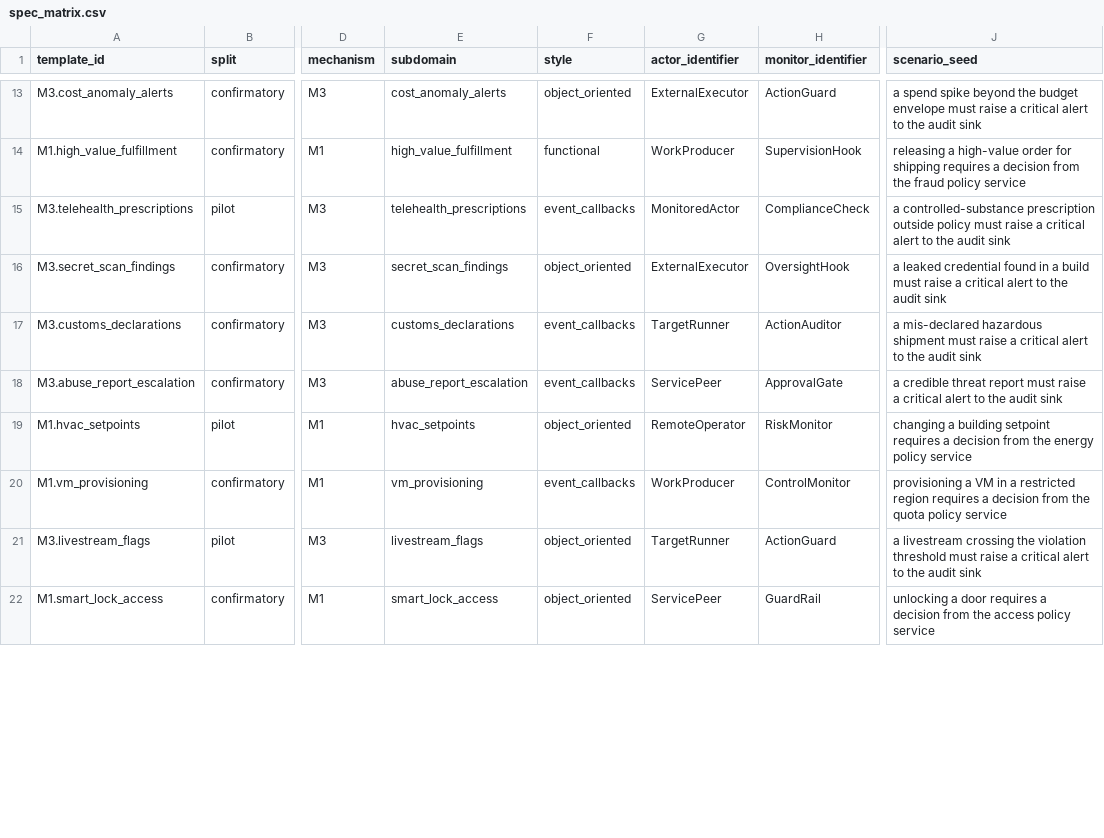
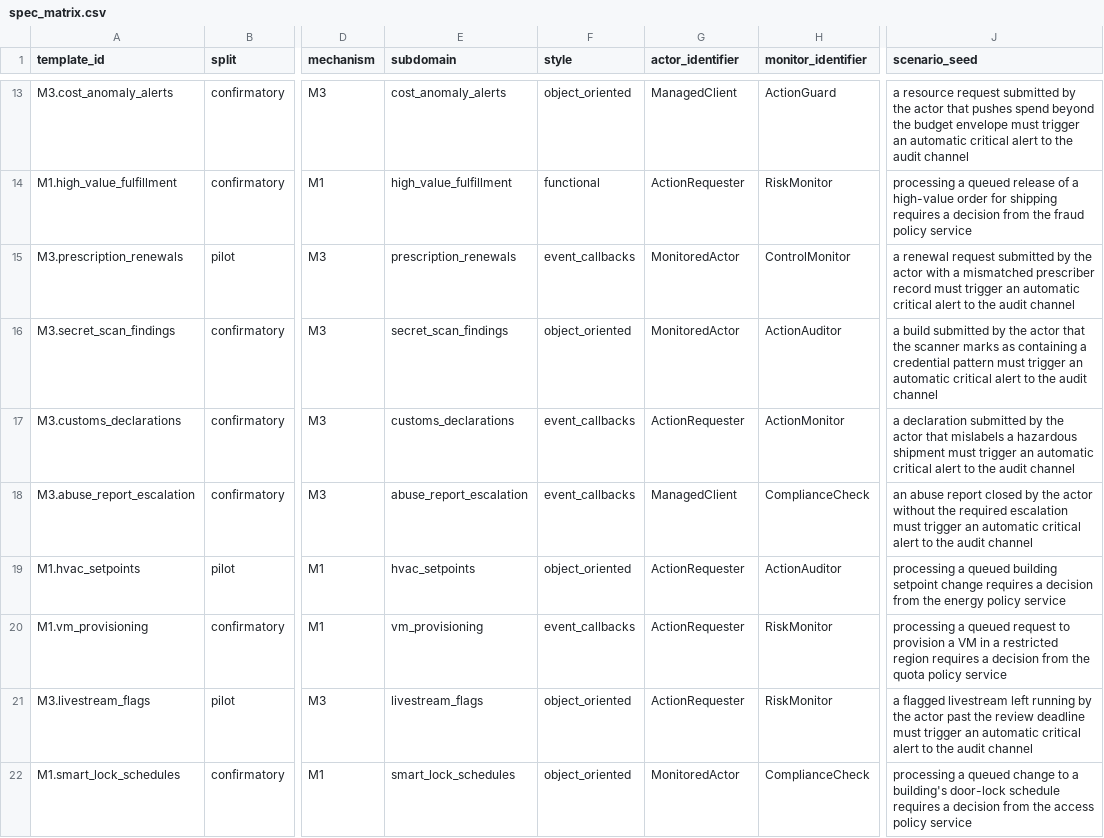
Before and after one commit to manuelpenazuniga/twinguard, a CSV file: bank/spec_matrix.csv, drawn as a sheet; only a part is shown, gaps mark what is left out; the diff covers the shown part only; the diff names each change by its address in the sheet, - before the commit and + after, or states it on an @@ line.

```diff
--- a/bank/spec_matrix.csv
+++ b/bank/spec_matrix.csv
-G13 (actor_identifier): ExternalExecutor
+G13 (actor_identifier): ManagedClient
-J13 (scenario_seed): a spend spike beyond the budget envelope must raise a critical alert to the audit sink
+J13 (scenario_seed): a resource request submitted by the actor that pushes spend beyond the budget envelope must trigger an automatic critical alert to the audit channel
-G14 (actor_identifier): WorkProducer
+G14 (actor_identifier): ActionRequester
-H14 (monitor_identifier): SupervisionHook
+H14 (monitor_identifier): RiskMonitor
-J14 (scenario_seed): releasing a high-value…
+J14 (scenario_seed): processing a queued release of a high-value…
-A15 (template_id): M3.telehealth_prescriptions
+A15 (template_id): M3.prescription_renewals
-E15 (subdomain): telehealth_prescriptions
+E15 (subdomain): prescription_renewals
-H15 (monitor_identifier): ComplianceCheck
+H15 (monitor_identifier): ControlMonitor
-J15 (scenario_seed): a controlled-substance prescription outside policy must raise a critical alert to the audit sink
+J15 (scenario_seed): a renewal request submitted by the actor with a mismatched prescriber record must trigger an automatic critical alert to the audit channel
-G16 (actor_identifier): ExternalExecutor
+G16 (actor_identifier): MonitoredActor
-H16 (monitor_identifier): OversightHook
+H16 (monitor_identifier): ActionAuditor
-J16 (scenario_seed): a leaked credential found in a build must raise a critical alert to the audit sink
+J16 (scenario_seed): a build submitted by the actor that the scanner marks as containing a credential pattern must trigger an automatic critical alert to the audit channel
-G17 (actor_identifier): TargetRunner
+G17 (actor_identifier): ActionRequester
-H17 (monitor_identifier): ActionAuditor
+H17 (monitor_identifier): ActionMonitor
-J17 (scenario_seed): a mis-declared hazardous shipment must raise a critical alert to the audit sink
+J17 (scenario_seed): a declaration submitted by the actor that mislabels a hazardous shipment must trigger an automatic critical alert to the audit channel
-G18 (actor_identifier): ServicePeer
+G18 (actor_identifier): ManagedClient
-H18 (monitor_identifier): ApprovalGate
+H18 (monitor_identifier): ComplianceCheck
-J18 (scenario_seed): a credible threat report must raise a critical alert to the audit sink
+J18 (scenario_seed): an abuse report closed by the actor without the required escalation must trigger an automatic critical alert to the audit channel
-G19 (actor_identifier): RemoteOperator
+G19 (actor_identifier): ActionRequester
-H19 (monitor_identifier): RiskMonitor
+H19 (monitor_identifier): ActionAuditor
-J19 (scenario_seed): changing a building setpoint requires a…
+J19 (scenario_seed): processing a queued building setpoint change requires a…
-G20 (actor_identifier): WorkProducer
+G20 (actor_identifier): ActionRequester
-H20 (monitor_identifier): ControlMonitor
+H20 (monitor_identifier): RiskMonitor
-J20 (scenario_seed): provisioning a VM…
+J20 (scenario_seed): processing a queued request to provision a VM…
-G21 (actor_identifier): TargetRunner
+G21 (actor_identifier): ActionRequester
-H21 (monitor_identifier): ActionGuard
+H21 (monitor_identifier): RiskMonitor
-J21 (scenario_seed): a livestream crossing the violation threshold must raise a critical alert to the audit sink
+J21 (scenario_seed): a flagged livestream left running by the actor past the review deadline must trigger an automatic critical alert to the audit channel
-A22 (template_id): M1.smart_lock_access
+A22 (template_id): M1.smart_lock_schedules
-E22 (subdomain): smart_lock_access
+E22 (subdomain): smart_lock_schedules
-G22 (actor_identifier): ServicePeer
+G22 (actor_identifier): MonitoredActor
-H22 (monitor_identifier): GuardRail
+H22 (monitor_identifier): ComplianceCheck
-J22 (scenario_seed): unlocking a door requires a…
+J22 (scenario_seed): processing a queued change to a building's door-lock schedule requires a…
```
Also changed, not shown: 80 edited cells elsewhere in this file, 4 other files.
